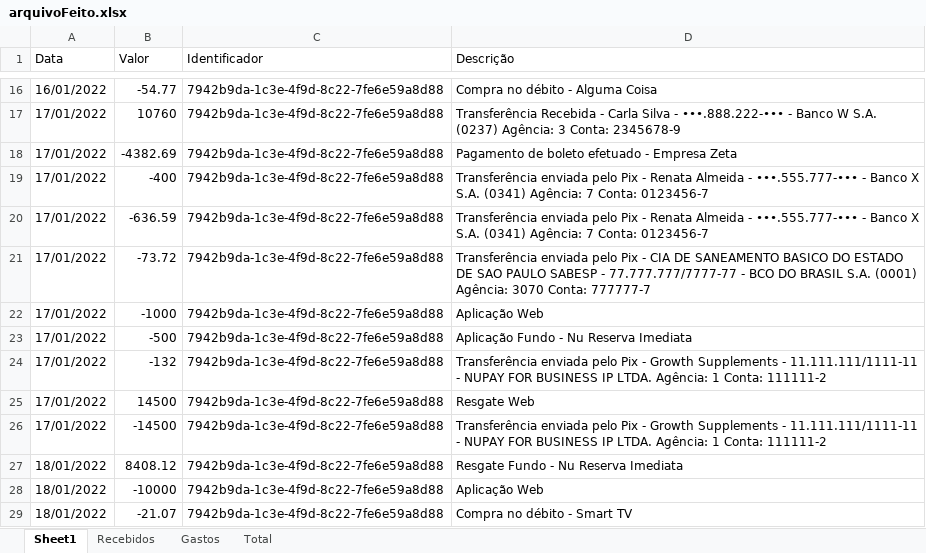
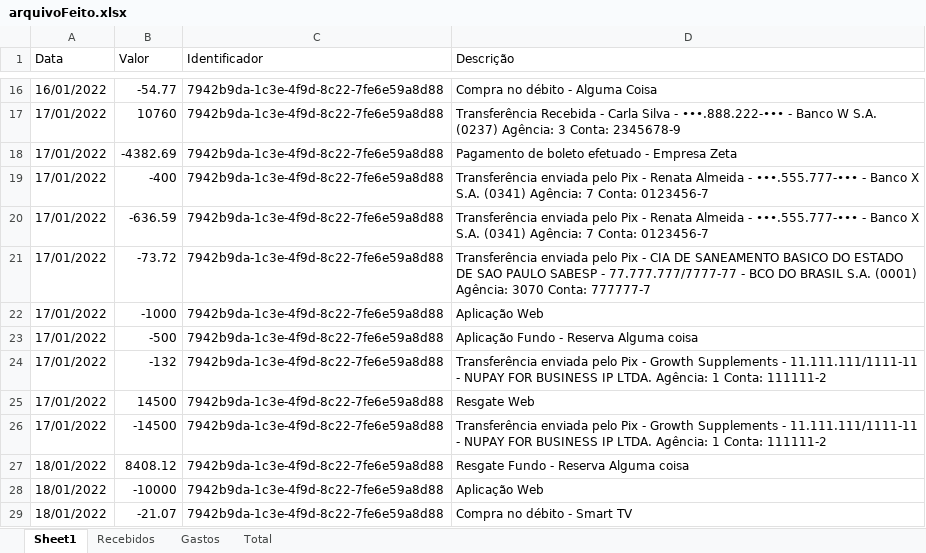
Before and after one commit to Edugiyuu/Testing, an Excel workbook: ArquivosFeitos/arquivoFeito.xlsx, sheet Sheet1, drawn as a sheet; only a part is shown, gaps mark what is left out; values as stored, in another font and other column widths than the file's, no borders; the diff names each change by its address in the sheet, - before the commit and + after, or states it on an @@ line.

```diff
--- a/ArquivosFeitos/arquivoFeito.xlsx (sheet Sheet1)
+++ b/ArquivosFeitos/arquivoFeito.xlsx (sheet Sheet1)
-D23 (Descrição): Aplicação Fundo - Nu Reserva Imediata
+D23 (Descrição): Aplicação Fundo - Reserva Alguma coisa
-D27 (Descrição): Resgate Fundo - Nu Reserva Imediata
+D27 (Descrição): Resgate Fundo - Reserva Alguma coisa
```
Also changed, not shown: sheet Total, sheet Gastos, sheet Recebidos, 4 other files.
